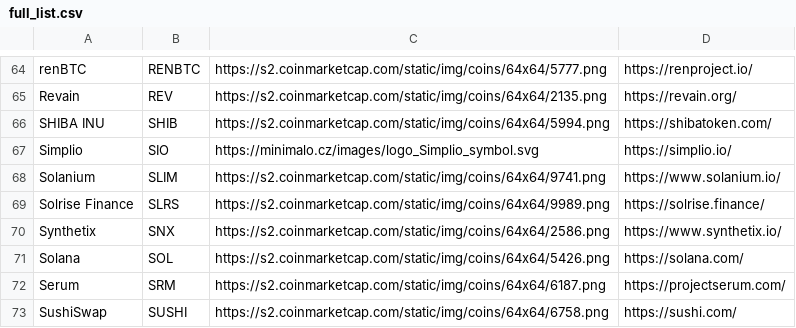
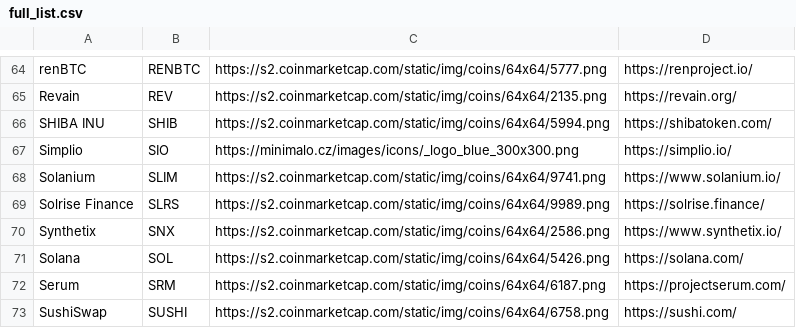
Before and after one commit to ciripel/script_generated_files, a CSV file: full_list.csv, drawn as a sheet; only a part is shown, gaps mark what is left out.

```diff
--- a/full_list.csv
+++ b/full_list.csv
@@ -66,3 +66,3 @@ Revain,REV,https://s2.coinmarketcap.com/static/img/coins/64x64/2135.png,https://
 SHIBA INU,SHIB,https://s2.coinmarketcap.com/static/img/coins/64x64/5994.png,https://shibatoken.com/
-Simplio,SIO,https://minimalo.cz/images/logo_Simplio_symbol.svg,https://simplio.io/
+Simplio,SIO,https://minimalo.cz/images/icons/_logo_blue_300x300.png,https://simplio.io/
 Solanium,SLIM,https://s2.coinmarketcap.com/static/img/coins/64x64/9741.png,https://www.solanium.io/
```
Also changed, not shown: 1 other file.
